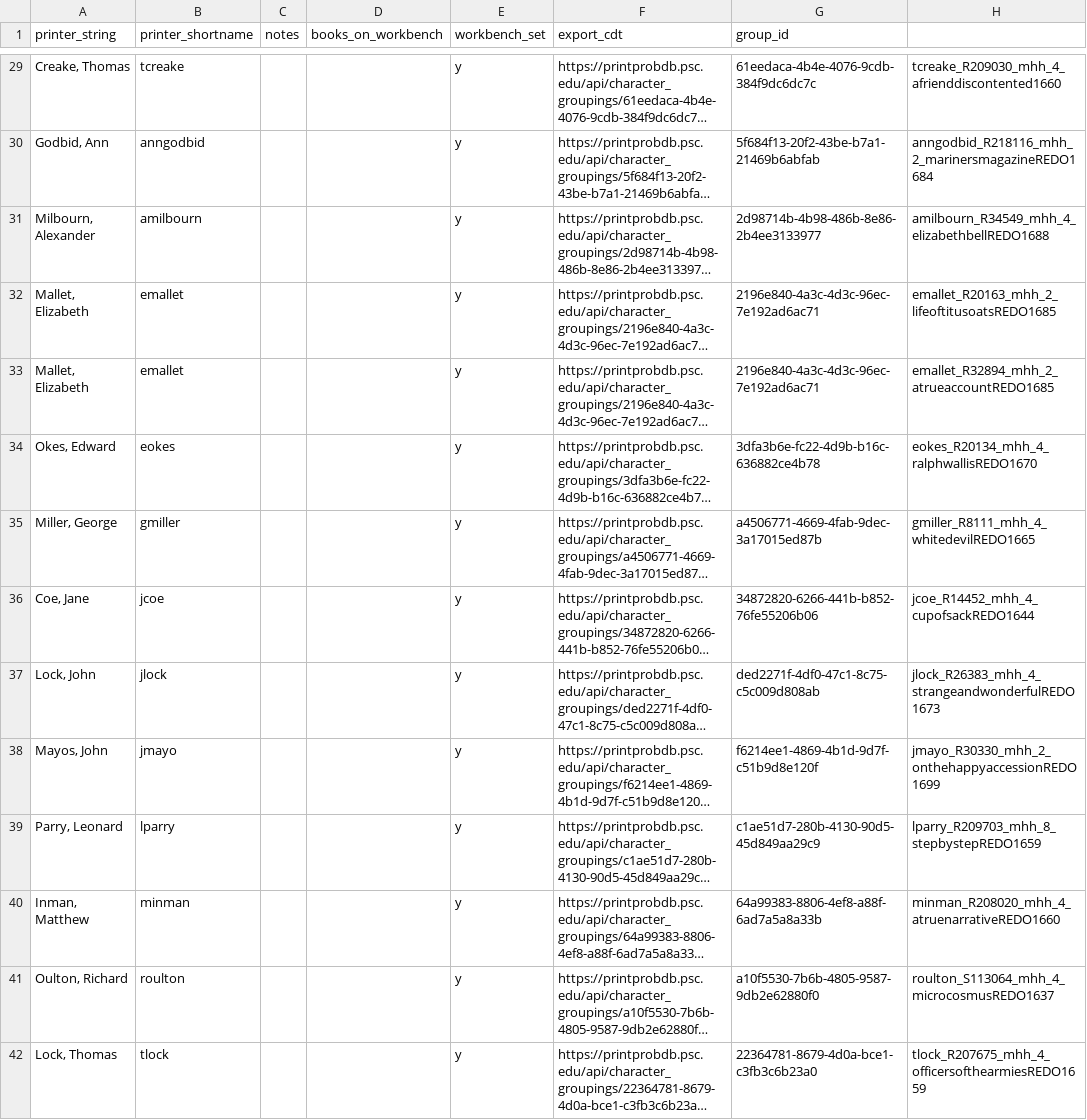
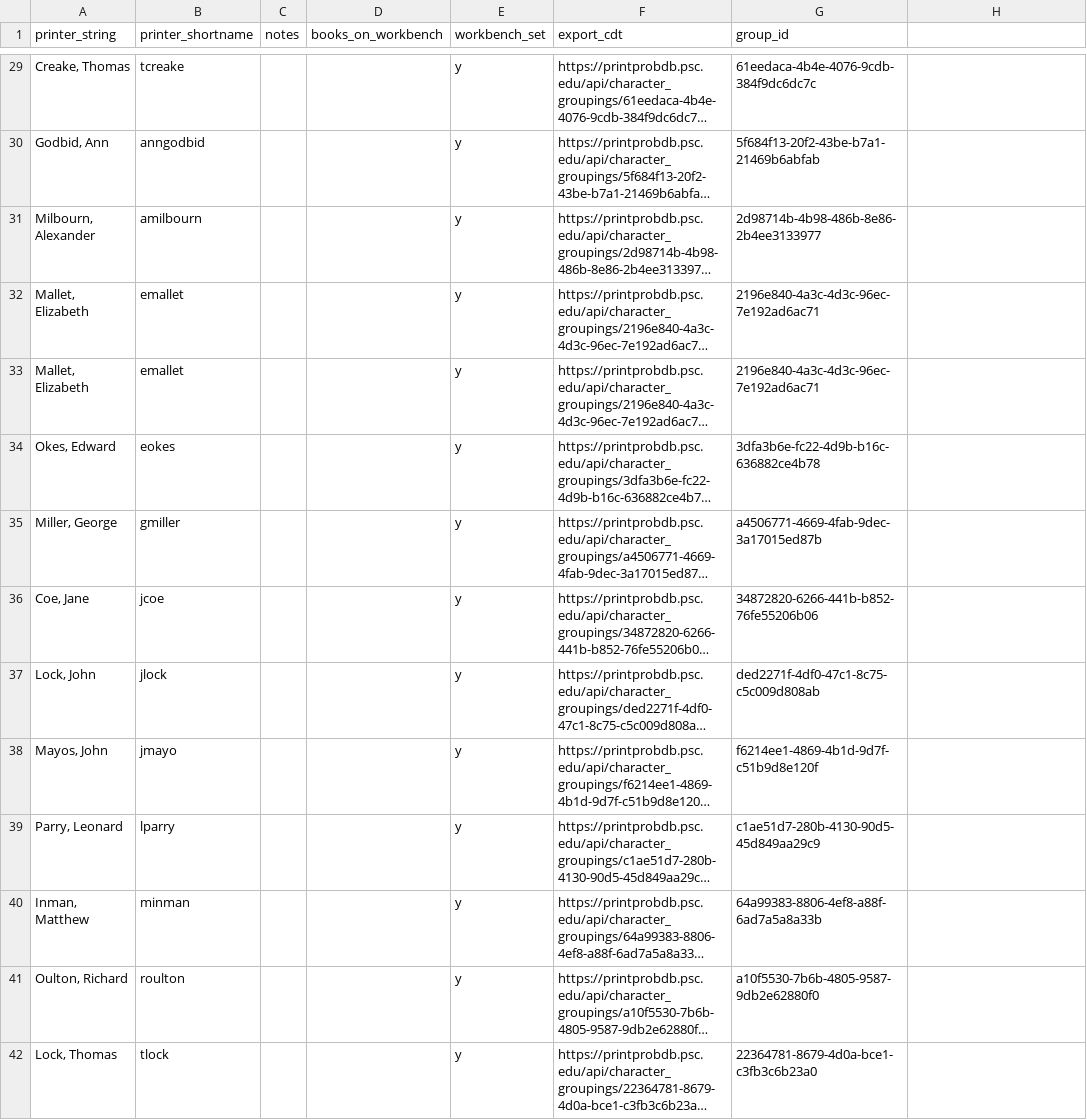
Before and after one commit to printprobability/dldt, a CSV file: dldt_data/cdt_printers.csv, drawn as a sheet; only a part is shown, gaps mark what is left out; long unchanged cells end in …; the diff covers the shown part only; the diff names each change by its address in the sheet, - before the commit and + after, or states it on an @@ line.

```diff
--- a/dldt_data/cdt_printers.csv
+++ b/dldt_data/cdt_printers.csv
-H29: tcreake_R209030_mhh_4_afrienddiscontented1660
+H29: (empty)
-H30: anngodbid_R218116_mhh_2_marinersmagazineREDO1684
+H30: (empty)
-H31: amilbourn_R34549_mhh_4_elizabethbellREDO1688
+H31: (empty)
-H32: emallet_R20163_mhh_2_lifeoftitusoatsREDO1685
+H32: (empty)
-H33: emallet_R32894_mhh_2_atrueaccountREDO1685
+H33: (empty)
-H34: eokes_R20134_mhh_4_ralphwallisREDO1670
+H34: (empty)
-H35: gmiller_R8111_mhh_4_whitedevilREDO1665
+H35: (empty)
-H36: jcoe_R14452_mhh_4_cupofsackREDO1644
+H36: (empty)
-H37: jlock_R26383_mhh_4_strangeandwonderfulREDO1673
+H37: (empty)
-H38: jmayo_R30330_mhh_2_onthehappyaccessionREDO1699
+H38: (empty)
-H39: lparry_R209703_mhh_8_stepbystepREDO1659
+H39: (empty)
-H40: minman_R208020_mhh_4_atruenarrativeREDO1660
+H40: (empty)
-H41: roulton_S113064_mhh_4_microcosmusREDO1637
+H41: (empty)
-H42: tlock_R207675_mhh_4_officersofthearmiesREDO1659
+H42: (empty)
```
Also changed, not shown: 42 edited cells elsewhere in this file.
